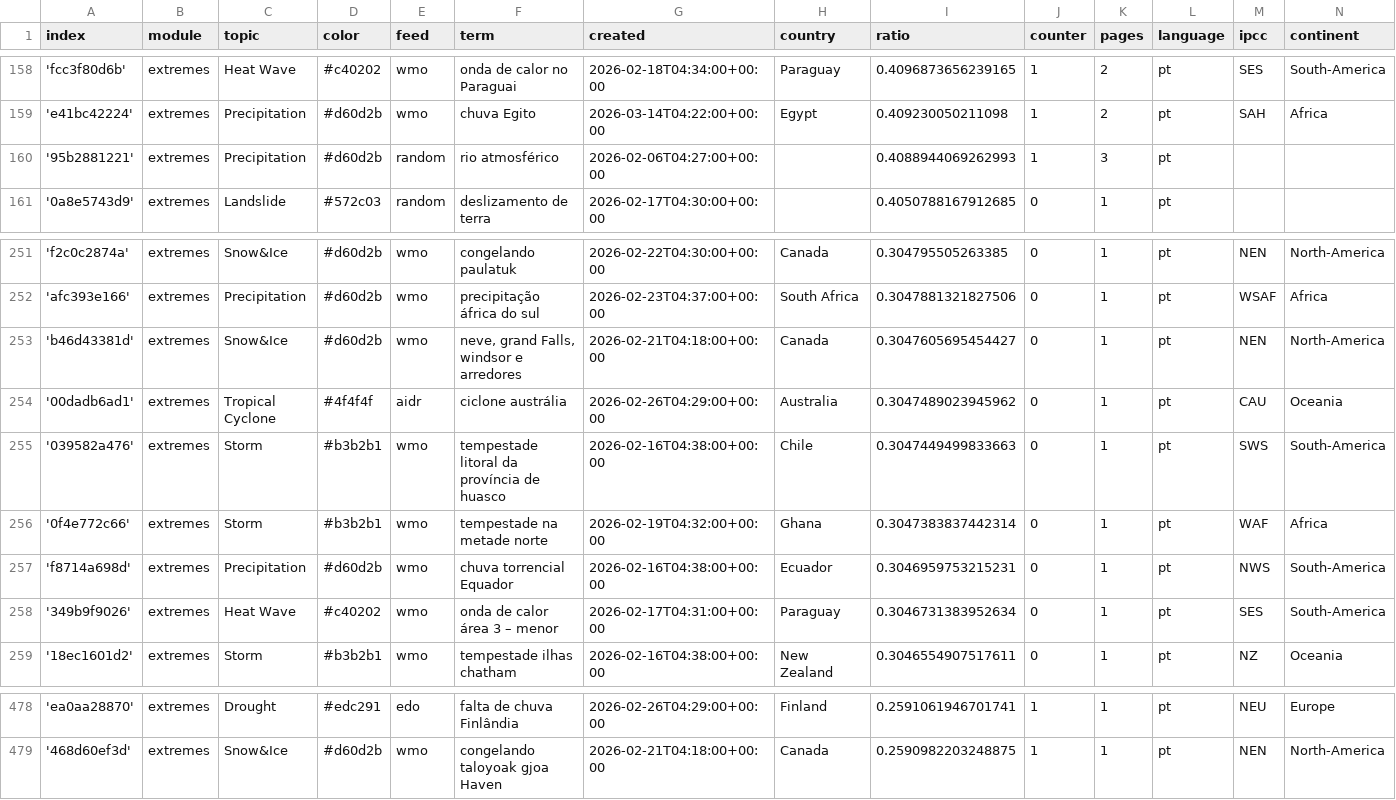
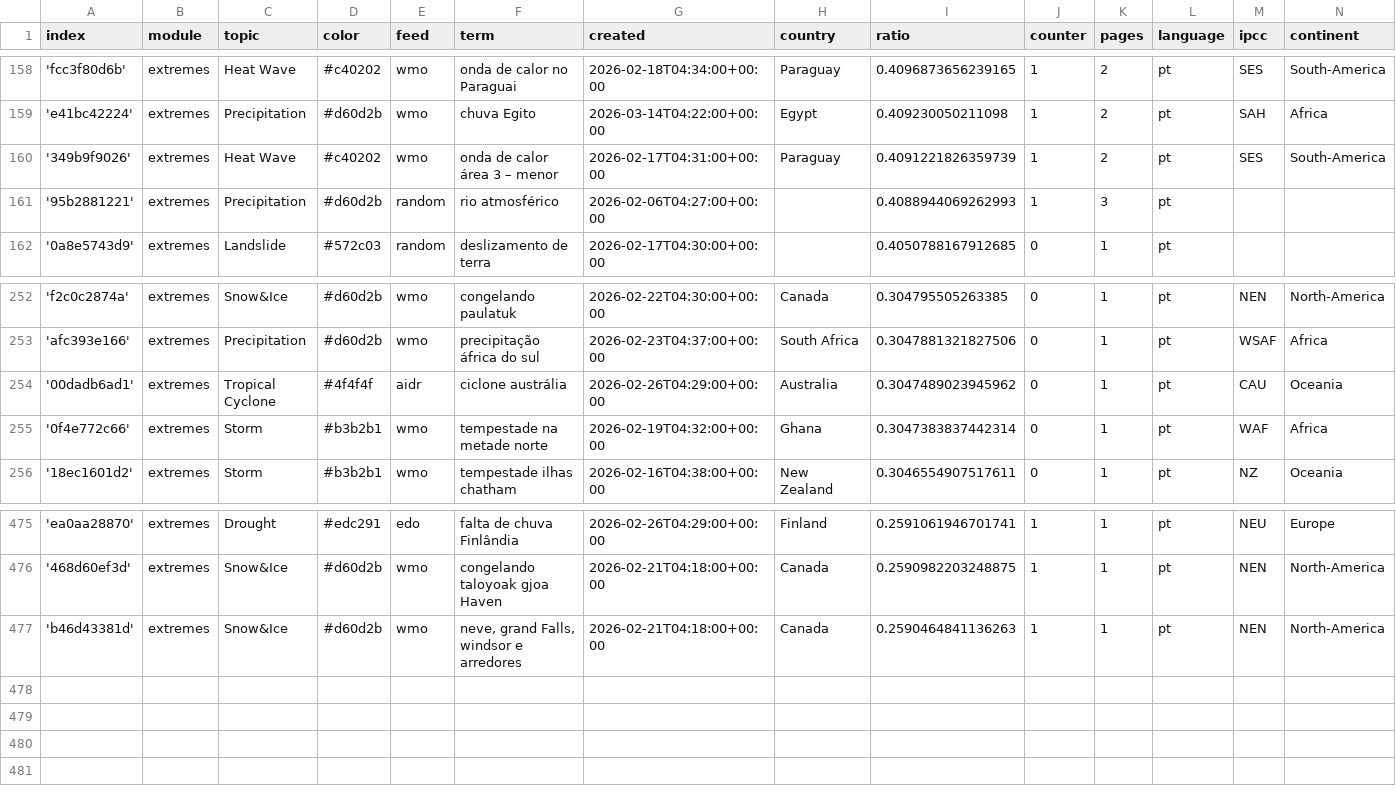
Before and after one commit to jens-news/portoExtremes, a CSV file: terms.csv, drawn as a sheet; only a part is shown, gaps mark what is left out; removed rows and columns are numbered as before the commit, all else as after; the diff names each change by its address in the sheet, - before the commit and + after, or states it on an @@ line.

```diff
--- a/terms.csv
+++ b/terms.csv
+row 160: '349b9f9026' | extremes | Heat Wave | #c40202 | wmo | onda de calor área 3 – menor | 2026-02-17T04:31:00+00:00 | Paraguay | 0.4091221826359739 | 1 | 2 | pt | SES | South-America
-row 253: 'b46d43381d' | extremes | Snow&Ice | #d60d2b | wmo | neve, grand Falls, windsor e arredores | 2026-02-21T04:18:00+00:00 | Canada | 0.3047605695454427 | 0 | 1 | pt | NEN | North-America
-row 255: '039582a476' | extremes | Storm | #b3b2b1 | wmo | tempestade litoral da província de huasco | 2026-02-16T04:38:00+00:00 | Chile | 0.3047449499833663 | 0 | 1 | pt | SWS | South-America
-row 257: 'f8714a698d' | extremes | Precipitation | #d60d2b | wmo | chuva torrencial Equador | 2026-02-16T04:38:00+00:00 | Ecuador | 0.3046959753215231 | 0 | 1 | pt | NWS | South-America
-row 258: '349b9f9026' | extremes | Heat Wave | #c40202 | wmo | onda de calor área 3 – menor | 2026-02-17T04:31:00+00:00 | Paraguay | 0.3046731383952634 | 0 | 1 | pt | SES | South-America
+row 477: 'b46d43381d' | extremes | Snow&Ice | #d60d2b | wmo | neve, grand Falls, windsor e arredores | 2026-02-21T04:18:00+00:00 | Canada | 0.2590464841136263 | 1 | 1 | pt | NEN | North-America
```
Also changed, not shown: cxsv/news_2026_02.csv.
